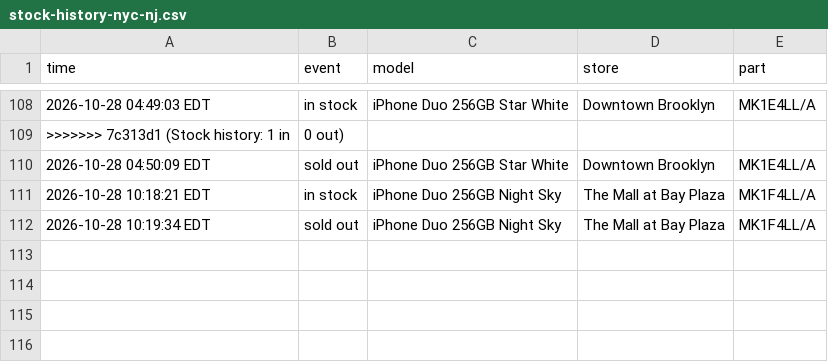
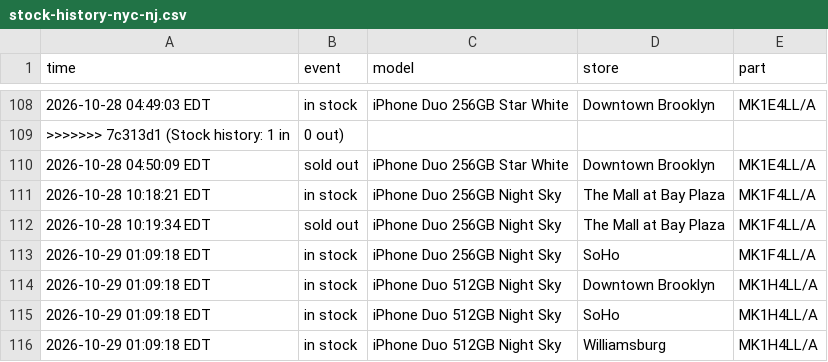
Before and after one commit to abkicks516/iphone-duo-monitor, a CSV file: stock-history-nyc-nj.csv, drawn as a sheet; only a part is shown, gaps mark what is left out.

Commit message:
Stock history: 4 in, 0 out

```diff
--- a/stock-history-nyc-nj.csv
+++ b/stock-history-nyc-nj.csv
@@ -112 +112,5 @@ time,event,model,store,part
 2026-10-28 10:19:34 EDT,sold out,iPhone Duo 256GB Night Sky,The Mall at Bay Plaza,MK1F4LL/A
+2026-10-29 01:09:18 EDT,in stock,iPhone Duo 256GB Night Sky,SoHo,MK1F4LL/A
+2026-10-29 01:09:18 EDT,in stock,iPhone Duo 512GB Night Sky,Downtown Brooklyn,MK1H4LL/A
+2026-10-29 01:09:18 EDT,in stock,iPhone Duo 512GB Night Sky,SoHo,MK1H4LL/A
+2026-10-29 01:09:18 EDT,in stock,iPhone Duo 512GB Night Sky,Williamsburg,MK1H4LL/A
```
